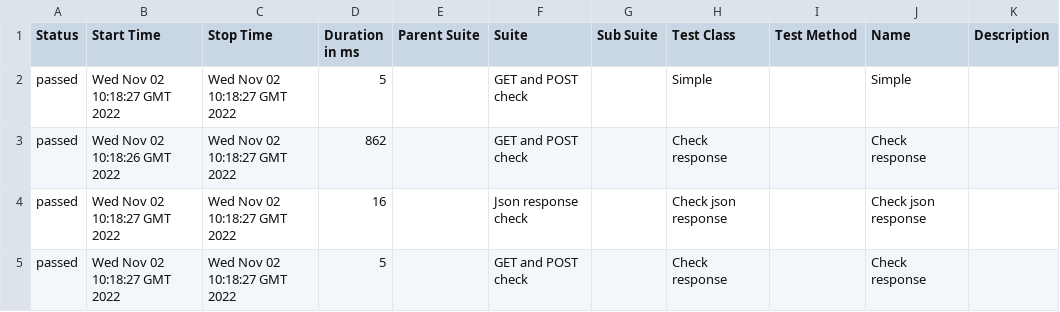
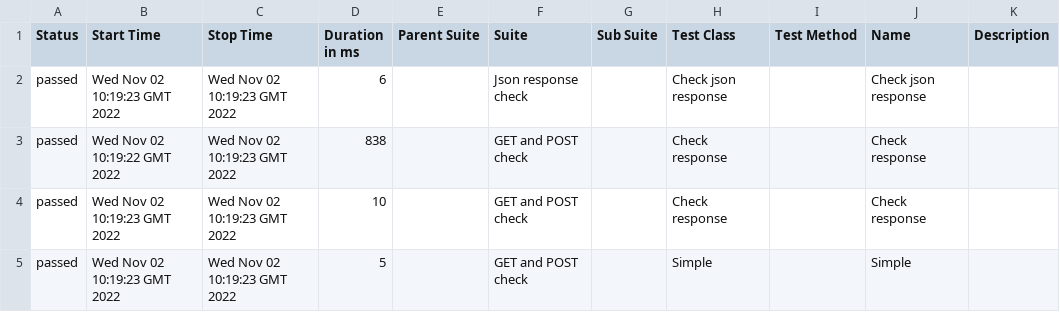
Before and after one commit to jdi-templates/jdi-dark-bdd-testng-template, a CSV file: 1/data/suites.csv, drawn as a sheet.

```diff
--- a/1/data/suites.csv
+++ b/1/data/suites.csv
@@ -1,5 +1,5 @@
 "Status","Start Time","Stop Time","Duration in ms","Parent Suite","Suite","Sub Suite","Test Class","Test Method","Name","Description"
-"passed","Wed Nov 02 10:18:27 GMT 2022","Wed Nov 02 10:18:27 GMT 2022","5","","GET and POST check","","Simple","","Simple",""
-"passed","Wed Nov 02 10:18:26 GMT 2022","Wed Nov 02 10:18:27 GMT 2022","862","","GET and POST check","","Check response","","Check response",""
-"passed","Wed Nov 02 10:18:27 GMT 2022","Wed Nov 02 10:18:27 GMT 2022","16","","Json response check","","Check json response","","Check json response",""
-"passed","Wed Nov 02 10:18:27 GMT 2022","Wed Nov 02 10:18:27 GMT 2022","5","","GET and POST check","","Check response","","Check response",""
+"passed","Wed Nov 02 10:19:23 GMT 2022","Wed Nov 02 10:19:23 GMT 2022","6","","Json response check","","Check json response","","Check json response",""
+"passed","Wed Nov 02 10:19:22 GMT 2022","Wed Nov 02 10:19:23 GMT 2022","838","","GET and POST check","","Check response","","Check response",""
+"passed","Wed Nov 02 10:19:23 GMT 2022","Wed Nov 02 10:19:23 GMT 2022","10","","GET and POST check","","Check response","","Check response",""
+"passed","Wed Nov 02 10:19:23 GMT 2022","Wed Nov 02 10:19:23 GMT 2022","5","","GET and POST check","","Simple","","Simple",""
```
Also changed, not shown: 27 other files.
